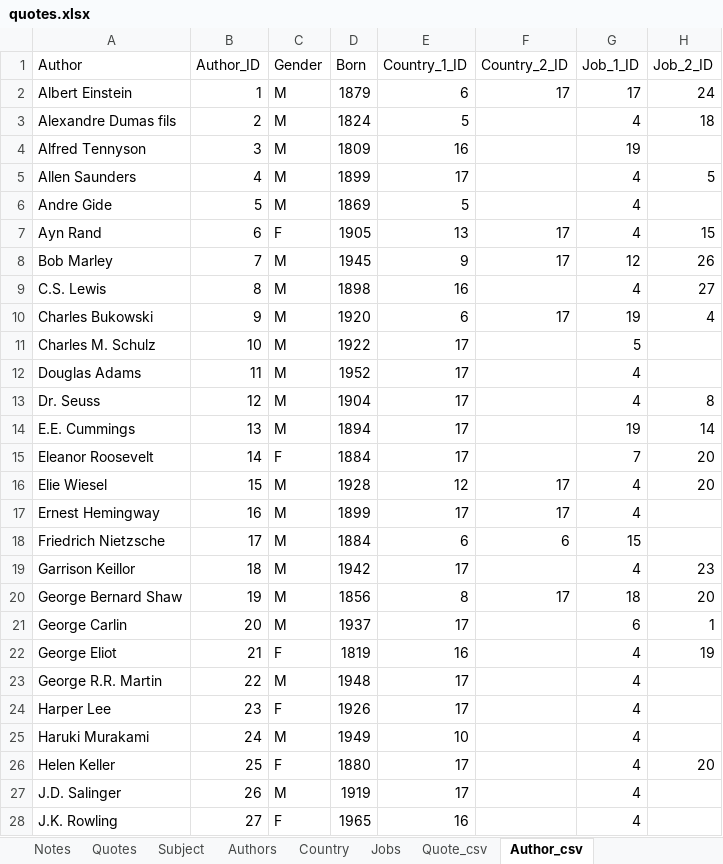
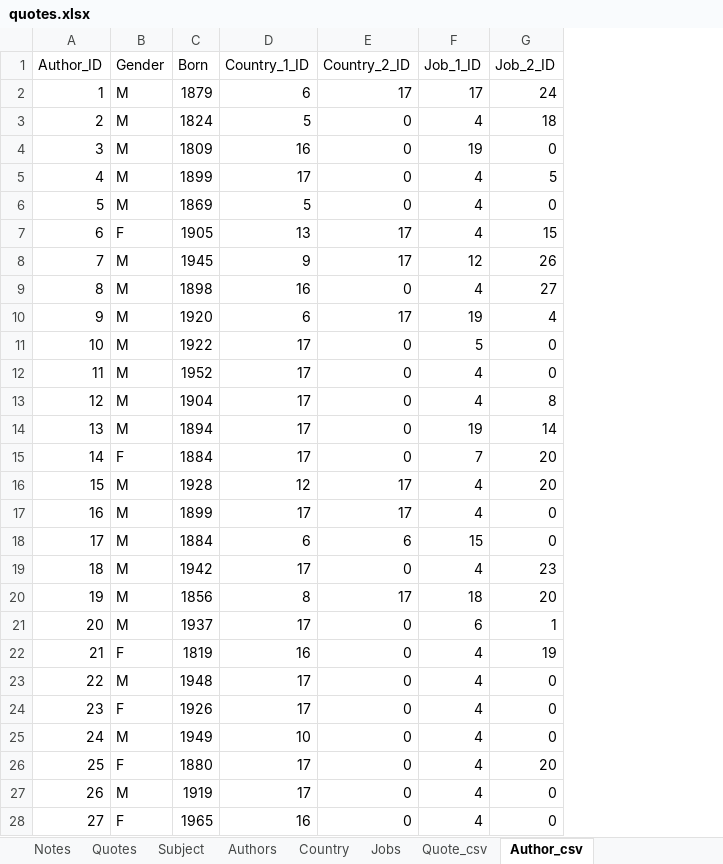
Before and after one commit to grocottk/L3_Practice_Database, an Excel workbook: quotes.xlsx, sheet Author_csv, drawn as a sheet; only a part is shown; values as stored, in another font and other column widths than the file's, no borders; removed rows and columns are numbered as before the commit, all else as after; the diff covers the shown part only; the diff names each change by its address in the sheet, - before the commit and + after, or states it on an @@ line.

```diff
--- a/quotes.xlsx (sheet Author_csv)
+++ b/quotes.xlsx (sheet Author_csv)
-column A (Author), rows 2-28: Albert Einstein | Alexandre Dumas fils | Alfred Tennyson | Allen Saunders | Andre Gide | Ayn Rand | Bob Marley | C.S. Lewis | Charles Bukowski | Charles M. Schulz | Douglas Adams | Dr. Seuss | E.E. Cummings | Eleanor Roosevelt | Elie Wiesel | Ernest Hemingway | Friedrich Nietzsche | Garrison Keillor | George Bernard Shaw | George Carlin | George Eliot | George R.R. Martin | Harper Lee | Haruki Murakami | Helen Keller | J.D. Salinger | J.K. Rowling
-E3:E6 (Country_2_ID): (empty)
+E3:E6 (Country_2_ID): 0
-G4 (Job_2_ID): (empty)
+G4 (Job_2_ID): 0
-G6 (Job_2_ID): (empty)
+G6 (Job_2_ID): 0
-E9 (Country_2_ID): (empty)
+E9 (Country_2_ID): 0
-E11:E15 (Country_2_ID): (empty)
+E11:E15 (Country_2_ID): 0
-G11:G12 (Job_2_ID): (empty)
+G11:G12 (Job_2_ID): 0
-G17:G18 (Job_2_ID): (empty)
+G17:G18 (Job_2_ID): 0
-E19 (Country_2_ID): (empty)
+E19 (Country_2_ID): 0
-E21:E28 (Country_2_ID): (empty)
+E21:E28 (Country_2_ID): 0
-G23:G25 (Job_2_ID): (empty)
+G23:G25 (Job_2_ID): 0
-G27:G28 (Job_2_ID): (empty)
+G27:G28 (Job_2_ID): 0
```
Also changed, not shown: 26 edited cells elsewhere in this sheet, 7 other files.
